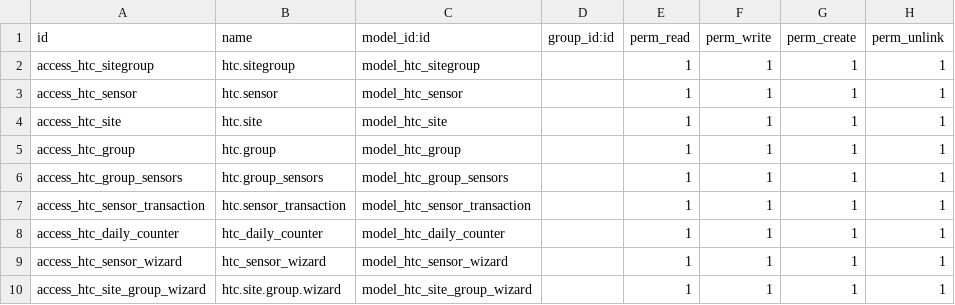
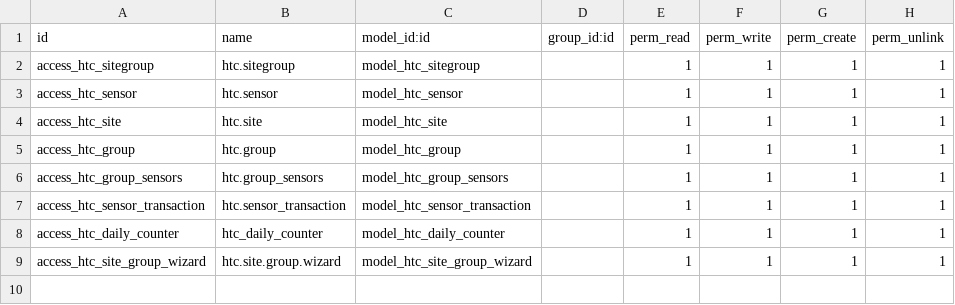
Before and after one commit to odoo-modules/Human-Traffic-Count, a CSV file: htc/security/ir.model.access.csv, drawn as a sheet.

Commit message:
Modified CSV file

```diff
--- a/htc/security/ir.model.access.csv
+++ b/htc/security/ir.model.access.csv
@@ -8,3 +8,2 @@ access_htc_sensor_transaction,htc.sensor_transaction,model_htc_sensor_transactio
 access_htc_daily_counter,htc_daily_counter,model_htc_daily_counter,,1,1,1,1
-access_htc_sensor_wizard,htc_sensor_wizard,model_htc_sensor_wizard,,1,1,1,1
 access_htc_site_group_wizard,htc.site.group.wizard,model_htc_site_group_wizard,,1,1,1,1
```
